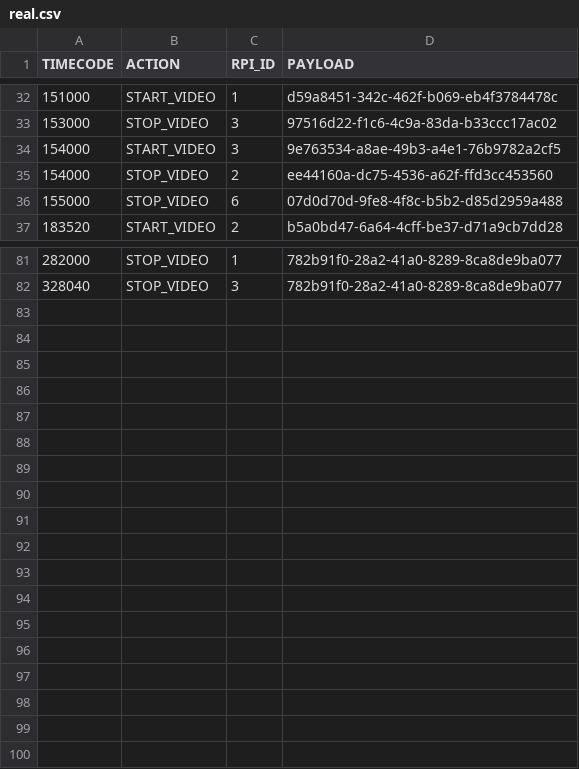
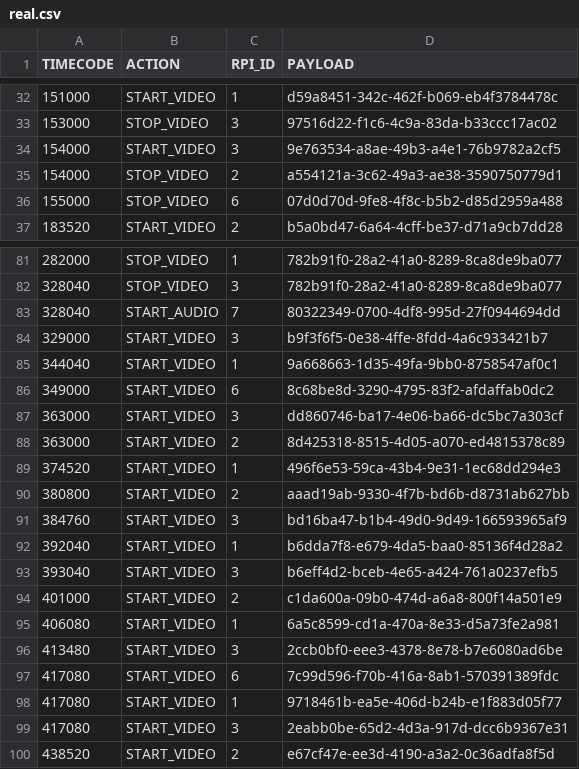
Before and after one commit to t-lawan/video-stream-master, a CSV file: assets/real.csv, drawn as a sheet; only a part is shown, gaps mark what is left out.

```diff
--- a/assets/real.csv
+++ b/assets/real.csv
@@ -34,3 +34,3 @@ TIMECODE,ACTION,RPI_ID,PAYLOAD
 154000,START_VIDEO,3,9e763534-a8ae-49b3-a4e1-76b9782a2cf5
-154000,STOP_VIDEO,2,ee44160a-dc75-4536-a62f-ffd3cc453560
+154000,STOP_VIDEO,2,a554121a-3c62-49a3-ae38-3590750779d1
 155000,STOP_VIDEO,6,07d0d70d-9fe8-4f8c-b5b2-d85d2959a488
@@ -82 +82,19 @@ TIMECODE,ACTION,RPI_ID,PAYLOAD
 328040,STOP_VIDEO,3,782b91f0-28a2-41a0-8289-8ca8de9ba077
+328040,START_AUDIO,7,80322349-0700-4df8-995d-27f0944694dd
+329000,START_VIDEO,3,b9f3f6f5-0e38-4ffe-8fdd-4a6c933421b7
+344040,START_VIDEO,1,9a668663-1d35-49fa-9bb0-8758547af0c1
+349000,START_VIDEO,6,8c68be8d-3290-4795-83f2-afdaffab0dc2
+363000,START_VIDEO,3,dd860746-ba17-4e06-ba66-dc5bc7a303cf
+363000,START_VIDEO,2,8d425318-8515-4d05-a070-ed4815378c89
+374520,START_VIDEO,1,496f6e53-59ca-43b4-9e31-1ec68dd294e3
+380800,START_VIDEO,2,aaad19ab-9330-4f7b-bd6b-d8731ab627bb
+384760,START_VIDEO,3,bd16ba47-b1b4-49d0-9d49-166593965af9
+392040,START_VIDEO,1,b6dda7f8-e679-4da5-baa0-85136f4d28a2
+393040,START_VIDEO,3,b6eff4d2-bceb-4e65-a424-761a0237efb5
+401000,START_VIDEO,2,c1da600a-09b0-474d-a6a8-800f14a501e9
+406080,START_VIDEO,1,6a5c8599-cd1a-470a-8e33-d5a73fe2a981
+413480,START_VIDEO,3,2ccb0bf0-eee3-4378-8e78-b7e6080ad6be
+417080,START_VIDEO,6,7c99d596-f70b-416a-8ab1-570391389fdc
+417080,START_VIDEO,1,9718461b-ea5e-406d-b24b-e1f883d05f77
+417080,START_VIDEO,3,2eabb0be-65d2-4d3a-917d-dcc6b9367e31
+438520,START_VIDEO,2,e67cf47e-ee3d-4190-a3a2-0c36adfa8f5d
```
Also changed, not shown: assets/test.csv.
